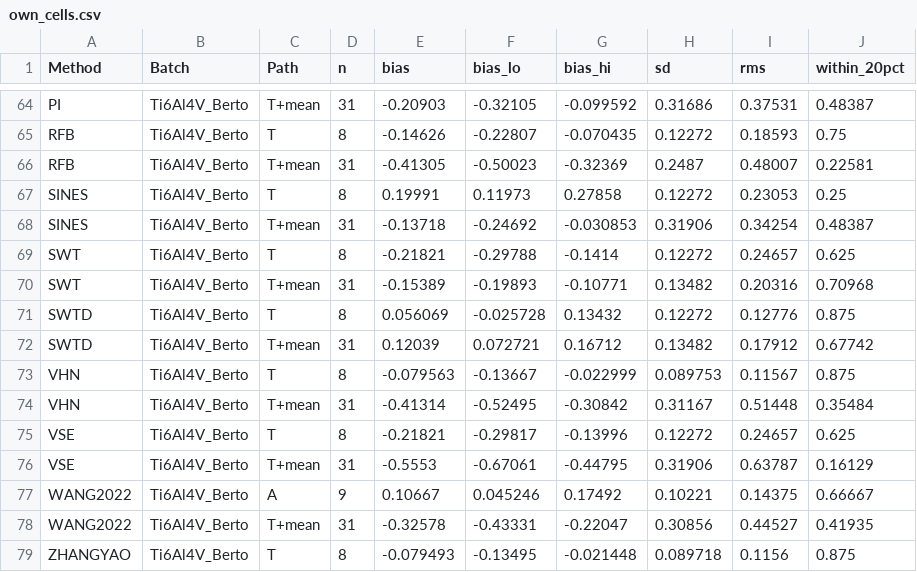
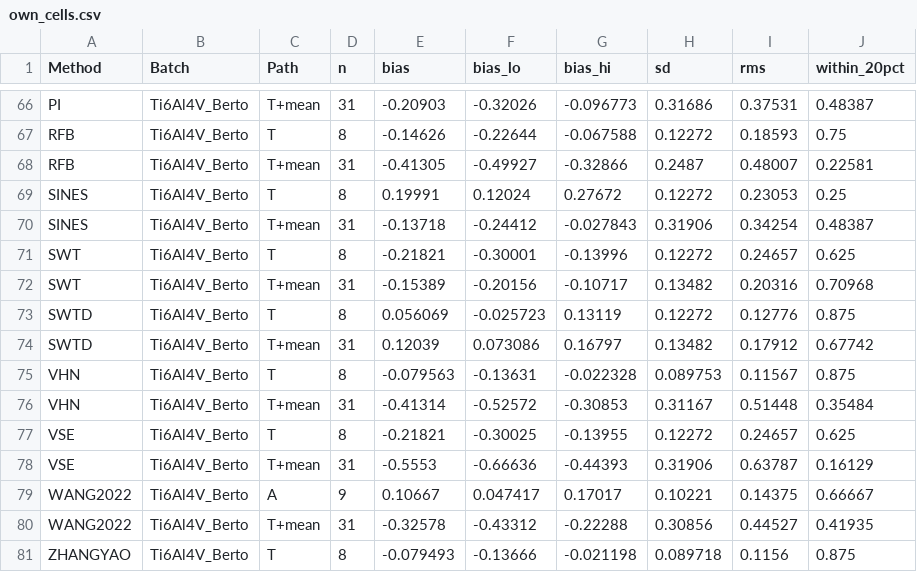
Before and after one commit to andreachiocca/multiaxial-fatigue, a CSV file: examples/data/batch_comparison/Ti6Al4V/own_cells.csv, drawn as a sheet; only a part is shown, gaps mark what is left out; addresses are those after the commit; the diff covers the shown part only; the diff names each change by its address in the sheet, - before the commit and + after, or states it on an @@ line.

```diff
--- a/examples/data/batch_comparison/Ti6Al4V/own_cells.csv
+++ b/examples/data/batch_comparison/Ti6Al4V/own_cells.csv
-F66 (bias_lo): -0.32105
+F66 (bias_lo): -0.32026
-G66 (bias_hi): -0.099592
+G66 (bias_hi): -0.096773
-F67 (bias_lo): -0.22807
+F67 (bias_lo): -0.22644
-G67 (bias_hi): -0.070435
+G67 (bias_hi): -0.067588
-F68 (bias_lo): -0.50023
+F68 (bias_lo): -0.49927
-G68 (bias_hi): -0.32369
+G68 (bias_hi): -0.32866
-F69 (bias_lo): 0.11973
+F69 (bias_lo): 0.12024
-G69 (bias_hi): 0.27858
+G69 (bias_hi): 0.27672
-F70 (bias_lo): -0.24692
+F70 (bias_lo): -0.24412
-G70 (bias_hi): -0.030853
+G70 (bias_hi): -0.027843
-F71 (bias_lo): -0.29788
+F71 (bias_lo): -0.30001
-G71 (bias_hi): -0.1414
+G71 (bias_hi): -0.13996
-F72 (bias_lo): -0.19893
+F72 (bias_lo): -0.20156
-G72 (bias_hi): -0.10771
+G72 (bias_hi): -0.10717
-F73 (bias_lo): -0.025728
+F73 (bias_lo): -0.025723
-G73 (bias_hi): 0.13432
+G73 (bias_hi): 0.13119
-F74 (bias_lo): 0.072721
+F74 (bias_lo): 0.073086
-G74 (bias_hi): 0.16712
+G74 (bias_hi): 0.16797
-F75 (bias_lo): -0.13667
+F75 (bias_lo): -0.13631
-G75 (bias_hi): -0.022999
+G75 (bias_hi): -0.022328
-F76 (bias_lo): -0.52495
+F76 (bias_lo): -0.52572
-G76 (bias_hi): -0.30842
+G76 (bias_hi): -0.30853
-F77 (bias_lo): -0.29817
+F77 (bias_lo): -0.30025
-G77 (bias_hi): -0.13996
+G77 (bias_hi): -0.13955
-F78 (bias_lo): -0.67061
+F78 (bias_lo): -0.66636
-G78 (bias_hi): -0.44795
+G78 (bias_hi): -0.44393
-F79 (bias_lo): 0.045246
+F79 (bias_lo): 0.047417
-G79 (bias_hi): 0.17492
+G79 (bias_hi): 0.17017
-F80 (bias_lo): -0.43331
+F80 (bias_lo): -0.43312
-G80 (bias_hi): -0.22047
+G80 (bias_hi): -0.22288
-F81 (bias_lo): -0.13495
+F81 (bias_lo): -0.13666
-G81 (bias_hi): -0.021448
+G81 (bias_hi): -0.021198
```
Also changed, not shown: 2 added rows and 63 edited cells elsewhere in this file, docs/catalogue/methods.csv, examples/data/batch_comparison/42CrMo4/own_cells.csv, 32 other files.
